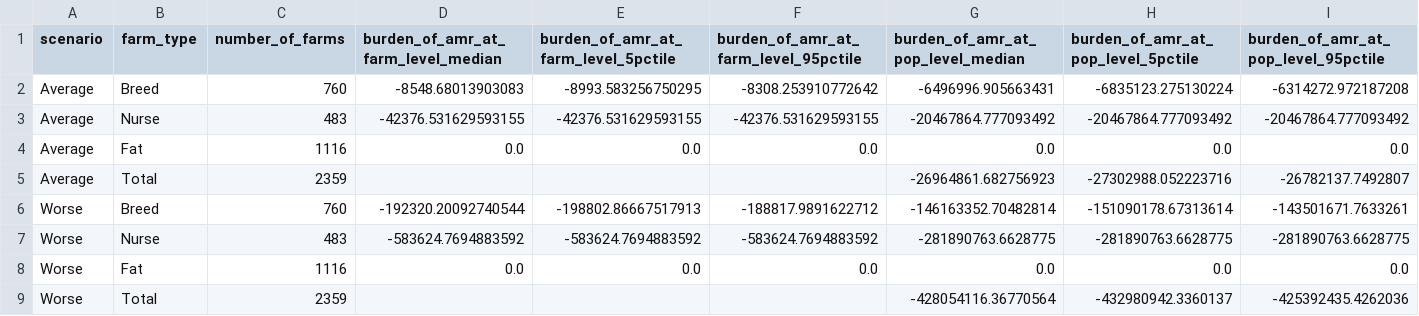
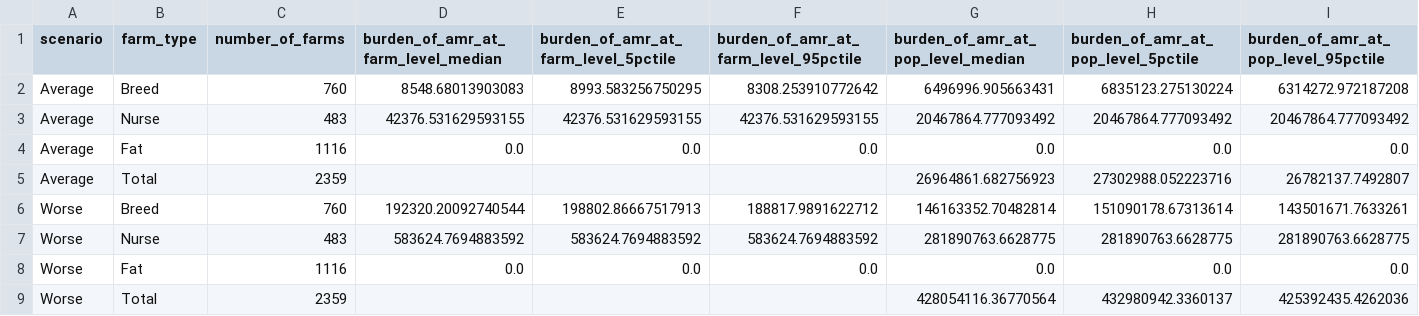
Before and after one commit to GBADsInformatics/GBADs-AMU-Dashboard, a CSV file: Data Processing/processed_data/den_amr.csv, drawn as a sheet; only a part is shown; the diff names each change by its address in the sheet, - before the commit and + after, or states it on an @@ line.

```diff
--- a/Data Processing/processed_data/den_amr.csv
+++ b/Data Processing/processed_data/den_amr.csv
-D2: -8548.68013903083
+D2: 8548.68013903083
-E2: -8993.583256750295
+E2: 8993.583256750295
-F2: -8308.253910772642
+F2: 8308.253910772642
-G2: -6496996.905663431
+G2: 6496996.905663431
-H2: -6835123.275130224
+H2: 6835123.275130224
-I2: -6314272.972187208
+I2: 6314272.972187208
-D3: -42376.531629593155
+D3: 42376.531629593155
-E3: -42376.531629593155
+E3: 42376.531629593155
-F3: -42376.531629593155
+F3: 42376.531629593155
-G3: -20467864.777093492
+G3: 20467864.777093492
-H3: -20467864.777093492
+H3: 20467864.777093492
-I3: -20467864.777093492
+I3: 20467864.777093492
-G5: -26964861.682756923
+G5: 26964861.682756923
-H5: -27302988.052223716
+H5: 27302988.052223716
-I5: -26782137.7492807
+I5: 26782137.7492807
-D6: -192320.20092740544
+D6: 192320.20092740544
-E6: -198802.86667517913
+E6: 198802.86667517913
-F6: -188817.9891622712
+F6: 188817.9891622712
-G6: -146163352.70482814
+G6: 146163352.70482814
-H6: -151090178.67313614
+H6: 151090178.67313614
-I6: -143501671.7633261
+I6: 143501671.7633261
-D7: -583624.7694883592
+D7: 583624.7694883592
-E7: -583624.7694883592
+E7: 583624.7694883592
-F7: -583624.7694883592
+F7: 583624.7694883592
-G7: -281890763.6628775
+G7: 281890763.6628775
-H7: -281890763.6628775
+H7: 281890763.6628775
-I7: -281890763.6628775
+I7: 281890763.6628775
-G9: -428054116.36770564
+G9: 428054116.36770564
-H9: -432980942.3360137
+H9: 432980942.3360137
-I9: -425392435.4262036
+I9: 425392435.4262036
```
Also changed, not shown: Dash App/data/den_amr_ahle.csv, Dash App/data/den_amr_ahle_tall.csv, 15 other files.
